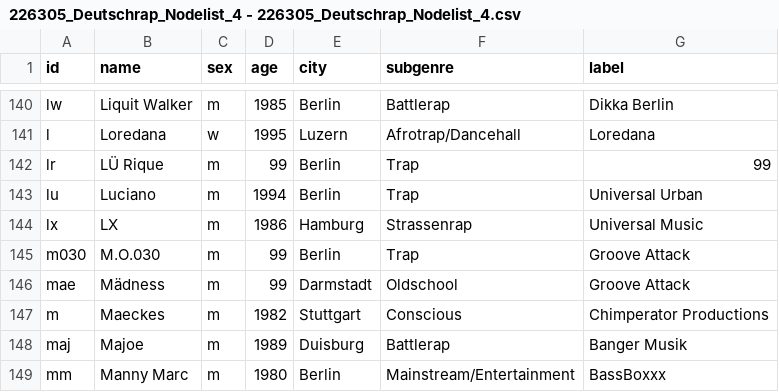
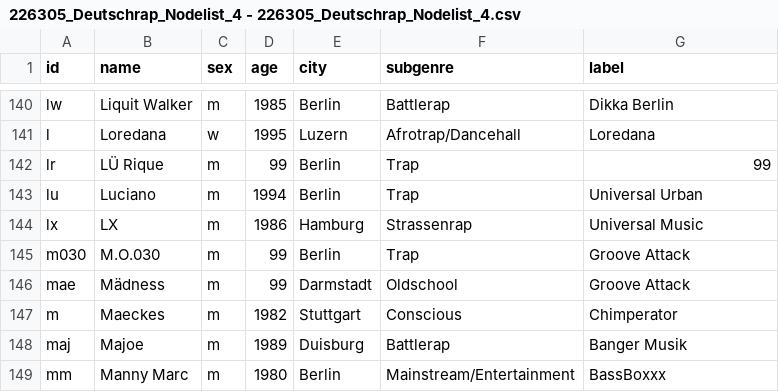
Before and after one commit to marcelposa/226305_Deutschrap, a CSV file: 226305_Deutschrap_Nodelist_4 - 226305_Deutschrap_Nodelist_4.csv, drawn as a sheet; only a part is shown, gaps mark what is left out.

Commit message:
Update 226305_Deutschrap_Nodelist_4 - 226305_Deutschrap_Nodelist_4.csv

```diff
--- a/226305_Deutschrap_Nodelist_4 - 226305_Deutschrap_Nodelist_4.csv
+++ b/226305_Deutschrap_Nodelist_4 - 226305_Deutschrap_Nodelist_4.csv
@@ -146,3 +146,3 @@ m030,M.O.030,m,99,Berlin,Trap,Groove Attack
 mae,Mädness,m,99,Darmstadt,Oldschool,Groove Attack
-m,Maeckes,m,1982,Stuttgart,Conscious,Chimperator Productions
+m,Maeckes,m,1982,Stuttgart,Conscious,Chimperator
 maj,Majoe,m,1989,Duisburg,Battlerap,Banger Musik
```
